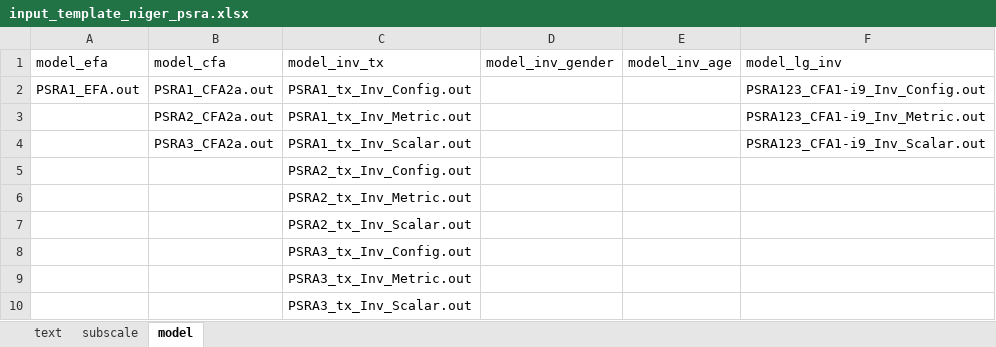
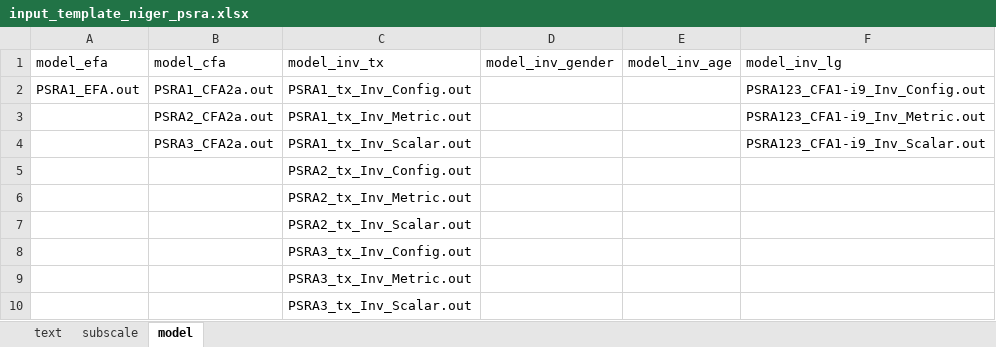
Before and after one commit to nyuglobalties/mrautomatr, an Excel workbook: Template/input_template_niger_psra.xlsx, sheet model, drawn as a sheet; values as stored, in another font and other column widths than the file's, no borders; the diff names each change by its address in the sheet, - before the commit and + after, or states it on an @@ line.

```diff
--- a/Template/input_template_niger_psra.xlsx (sheet model)
+++ b/Template/input_template_niger_psra.xlsx (sheet model)
-F1: model_lg_inv
+F1: model_inv_lg
```
Also changed, not shown: Template/input_template_lebanon_cs.xlsx, 5 other files.
